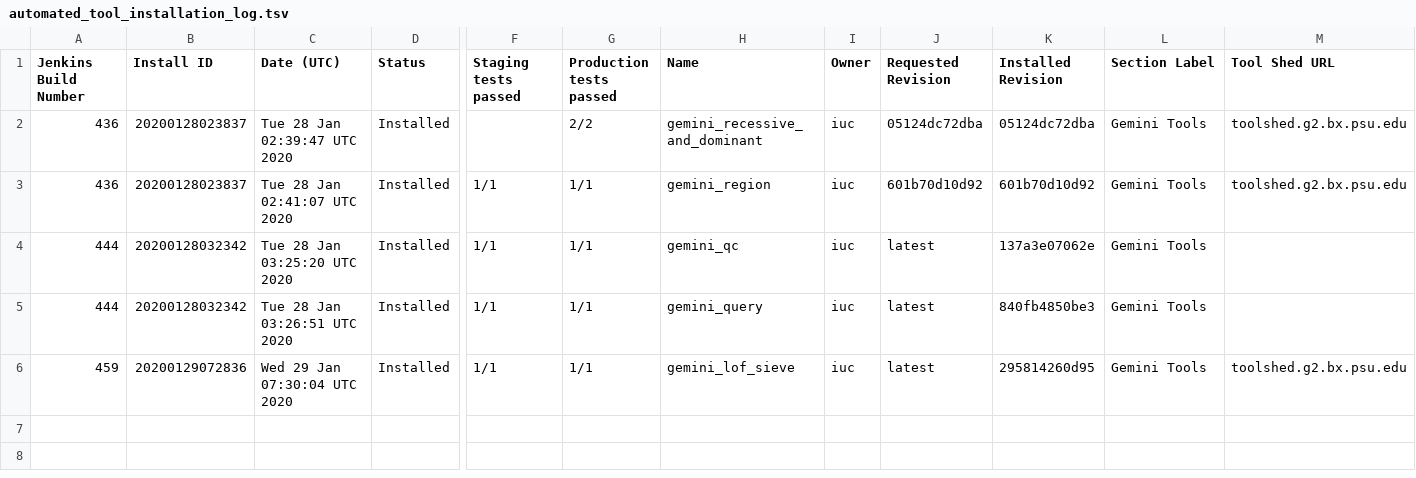
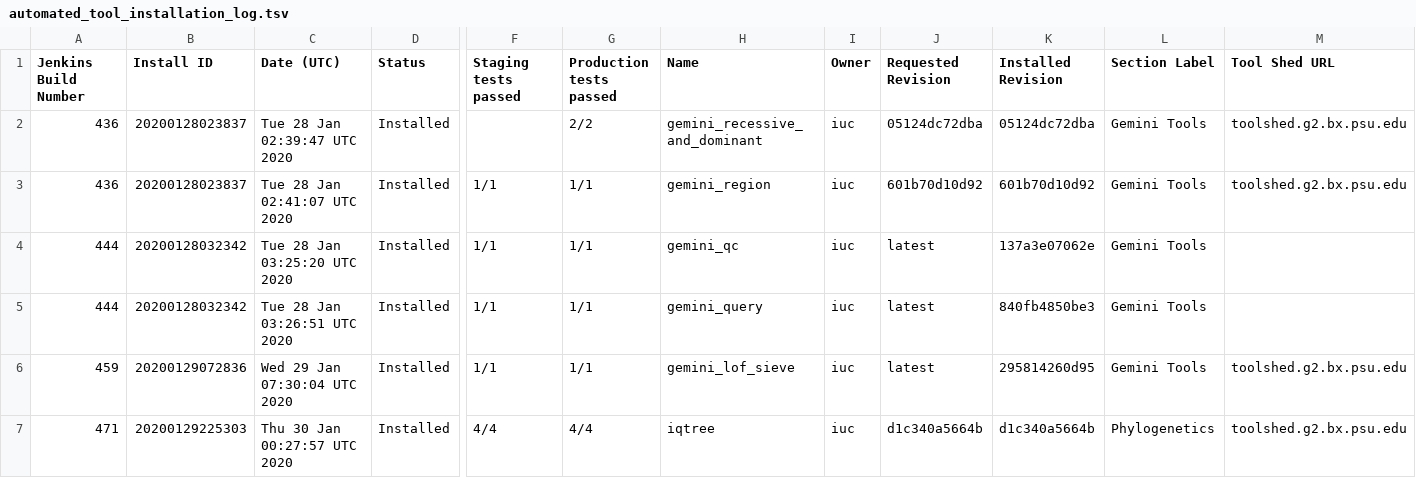
Before and after one commit to jackviscerro/usegalaxy-au-tools, a TSV file: automated_tool_installation_log.tsv, drawn as a sheet; only a part is shown, gaps mark what is left out; rows hold the shown columns only; the diff names each change by its address in the sheet, - before the commit and + after, or states it on an @@ line.

Commit message:
Jenkins build 471.

```diff
--- a/automated_tool_installation_log.tsv
+++ b/automated_tool_installation_log.tsv
+row 7: 471 | 20200129225303 | Thu 30 Jan 00:27:57 UTC 2020 | Installed | 4/4 | 4/4 | iqtree | iuc | d1c340a5664b | d1c340a5664b | Phylogenetics | toolshed.g2.bx.psu.edu
```
Also changed, not shown: 2 other files.
